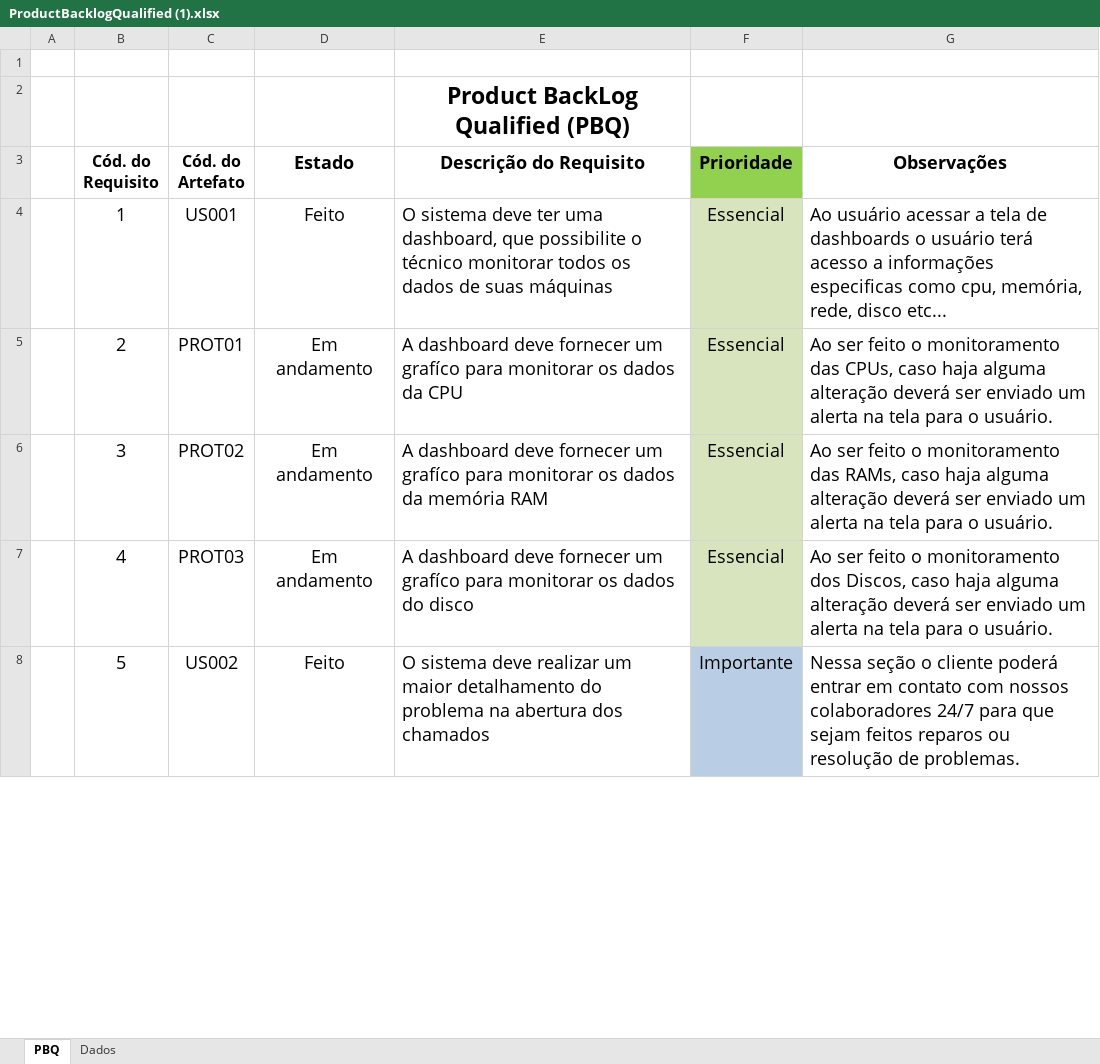
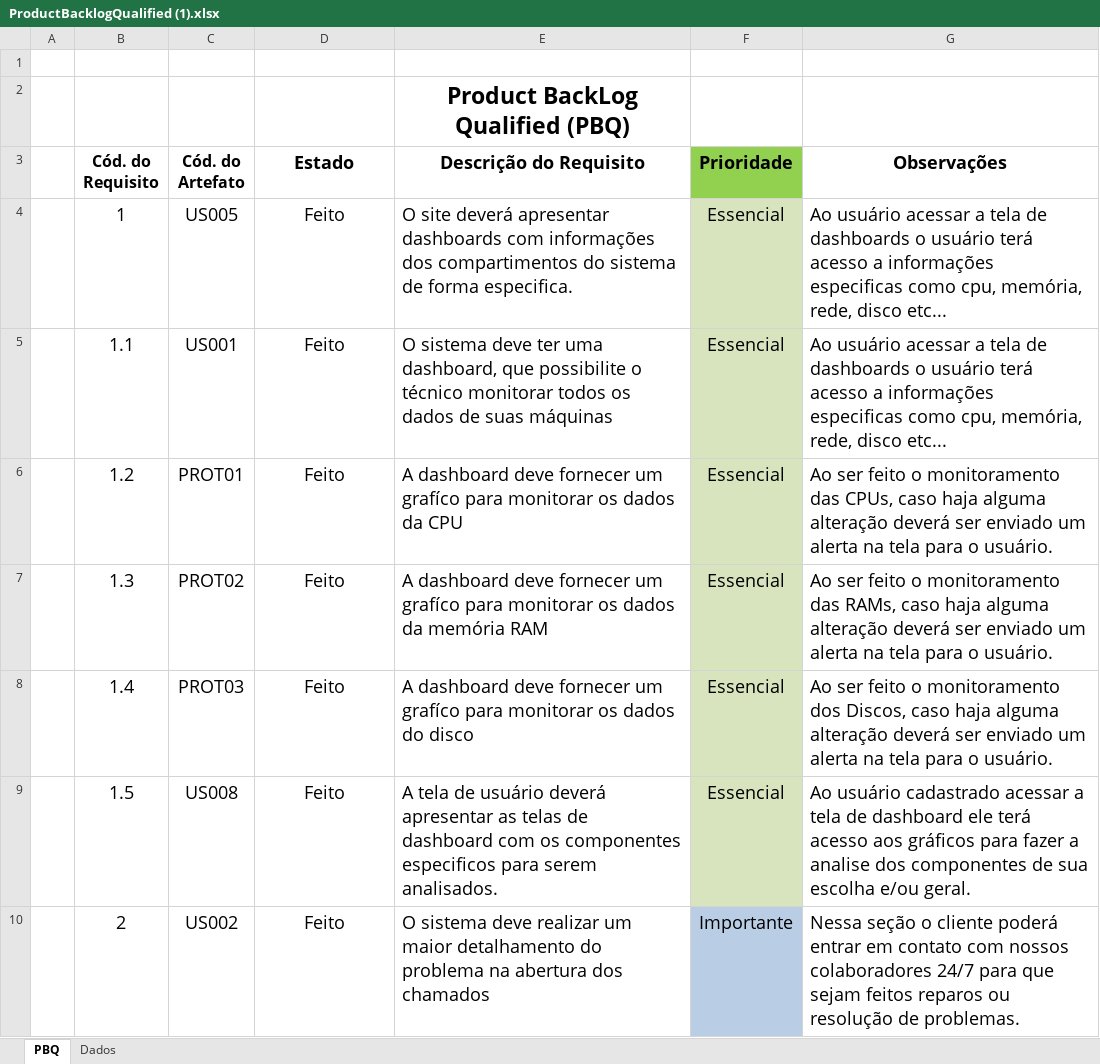
Before and after one commit to Burlina/GREENEYE-OFICIAL, an Excel workbook: TI/ProductBacklogQualified (1).xlsx, sheet PBQ, drawn as a sheet; only a part is shown; values as stored, in another font and other column widths than the file's, no borders; charts and pictures and conditional formats not drawn; addresses are those after the commit; the diff covers the shown part only; the diff names each change by its address in the sheet, - before the commit and + after, or states it on an @@ line.

```diff
--- a/TI/ProductBacklogQualified (1).xlsx (sheet PBQ)
+++ b/TI/ProductBacklogQualified (1).xlsx (sheet PBQ)
-C4 (Cód. do Artefato): US001
+C4 (Cód. do Artefato): US005
-E4 (Descrição do Requisito): O sistema deve ter uma dashboard, que possibilite o técnico monitorar todos os dados de suas máquinas
+E4 (Descrição do Requisito): O site deverá apresentar dashboards com informações dos compartimentos do sistema de forma especifica.
+row 5:  | 1.1 | US001 | Feito | O sistema deve ter uma dashboard, que possibilite o técnico monitorar todos os dados de suas máquinas | Essencial | Ao usuário acessar a tela de dashboards o usuário terá acesso a informações especificas como cpu, memória, rede, disco etc...
-B6 (Cód. do Requisito): 2
+B6 (Cód. do Requisito): 1.2
-D6:D8 (Estado): Em andamento
+D6:D8 (Estado): Feito
-B7 (Cód. do Requisito): 3
+B7 (Cód. do Requisito): 1.3
-B8 (Cód. do Requisito): 4
+B8 (Cód. do Requisito): 1.4
+row 9:  | 1.5 | US008 | Feito | A tela de usuário deverá apresentar as telas de dashboard com os componentes especificos para serem analisados. | Essencial | Ao usuário cadastrado acessar a tela de dashboard ele terá acesso aos gráficos para fazer a analise dos componentes de sua escolha e/ou geral.
-B10 (Cód. do Requisito): 5
+B10 (Cód. do Requisito): 2
```
Also changed, not shown: 3 added rows, 5 removed rows and 27 edited cells elsewhere in this sheet, 5 other files.
